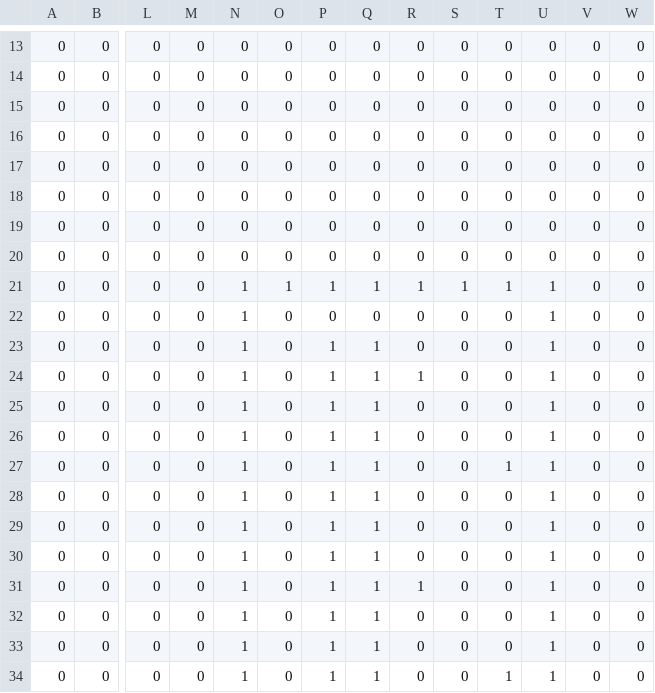
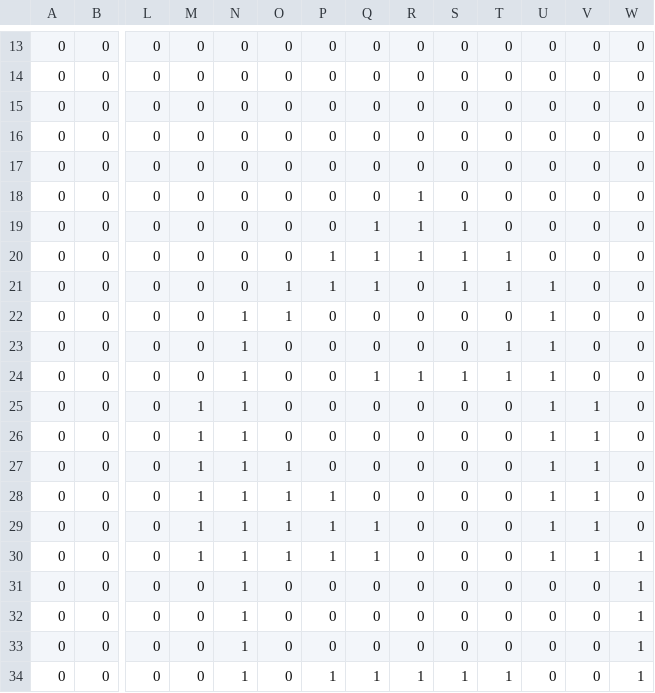
Before and after one commit to michaeljosephpurdy/2023-fall-game-jam, a CSV file: data/world/simplified/Level_22/SolidColliders.csv, drawn as a sheet; only a part is shown, gaps mark what is left out; the diff names each change by its address in the sheet, - before the commit and + after, or states it on an @@ line.

```diff
--- a/data/world/simplified/Level_22/SolidColliders.csv
+++ b/data/world/simplified/Level_22/SolidColliders.csv
-R18:R20: 0
+R18:R20: 1
-Q19:Q20: 0
+Q19:Q20: 1
-S19:S20: 0
+S19:S20: 1
-P20: 0
+P20: 1
-T20: 0
+T20: 1
-N21: 1
+N21: 0
-R21: 1
+R21: 0
-O22: 0
+O22: 1
-P23:P27: 1
+P23:P27: 0
-Q23: 1
+Q23: 0
-T23:T24: 0
+T23:T24: 1
-S24: 0
+S24: 1
-M25:M30: 0
+M25:M30: 1
-Q25:Q28: 1
+Q25:Q28: 0
-V25:V30: 0
+V25:V30: 1
-O27:O30: 0
+O27:O30: 1
-T27: 1
+T27: 0
-W30:W34: 0
+W30:W34: 1
-P31:P33: 1
+P31:P33: 0
-Q31:Q33: 1
+Q31:Q33: 0
-R31: 1
+R31: 0
-U31:U34: 1
+U31:U34: 0
-R34: 0
+R34: 1
-S34: 0
+S34: 1
```
Also changed, not shown: data/world/simplified/Level_12/SolidColliders.csv, data/world/simplified/Level_13/SolidColliders.csv, 33 other files.
